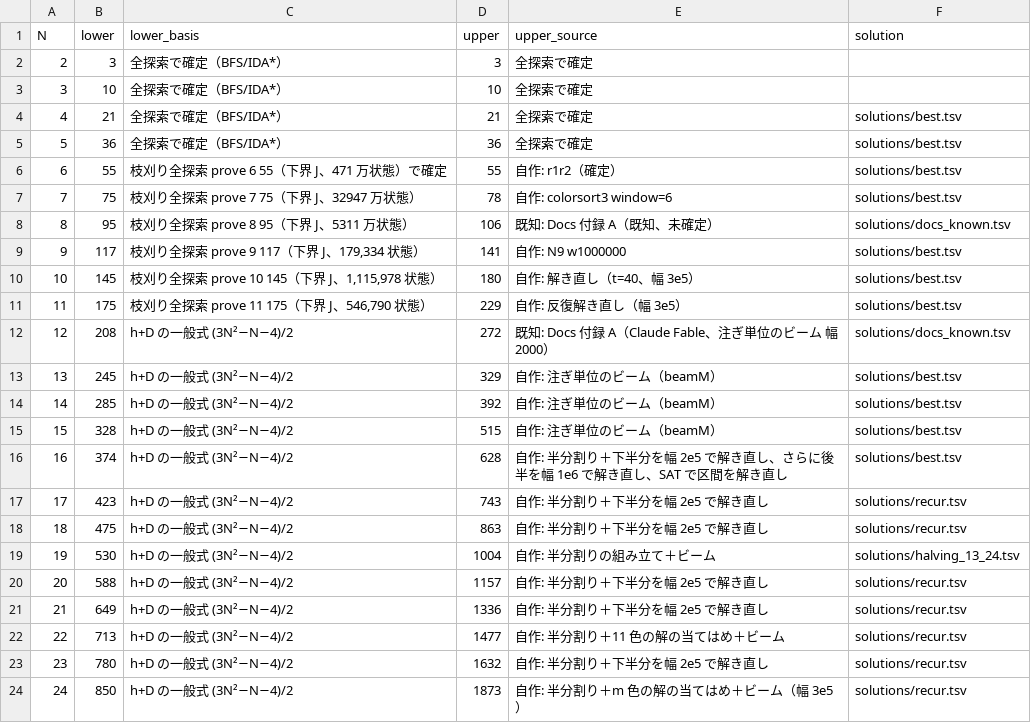
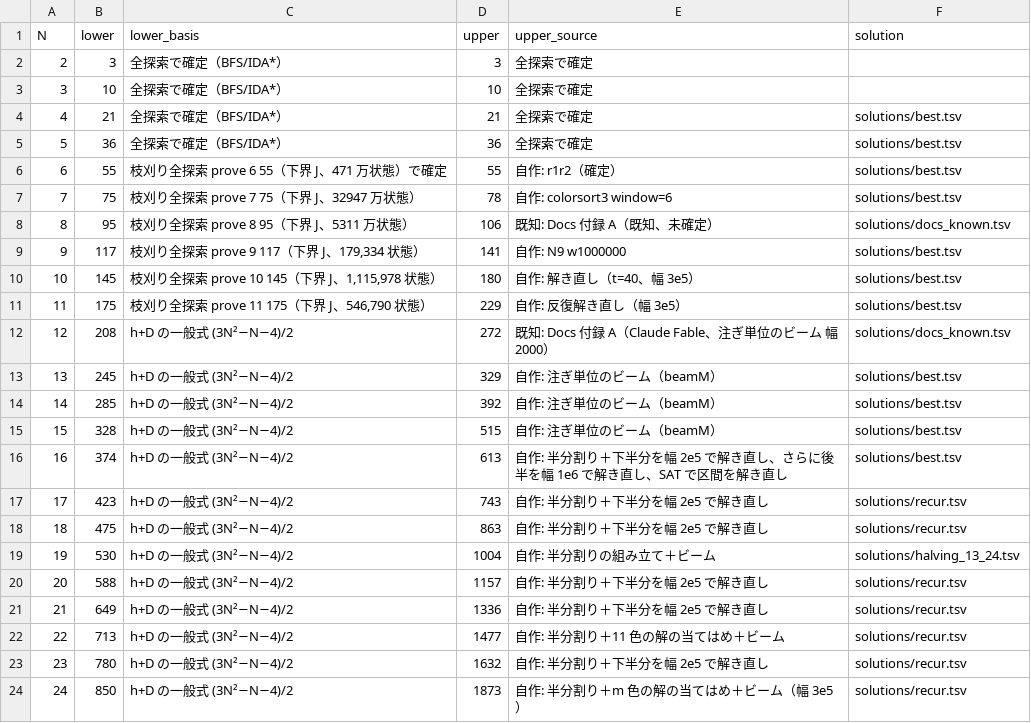
Before and after one commit to wand125/colorsort-transpose, a TSV file: bounds.tsv, drawn as a sheet.

```diff
--- a/bounds.tsv
+++ b/bounds.tsv
@@ -15,3 +15,3 @@ N	lower	lower_basis	upper	upper_source	solution
 15	328	h+D の一般式 (3N²−N−4)/2	515	自作: 注ぎ単位のビーム（beamM）	solutions/best.tsv
-16	374	h+D の一般式 (3N²−N−4)/2	628	自作: 半分割り＋下半分を幅 2e5 で解き直し、さらに後半を幅 1e6 で解き直し、SAT で区間を解き直し	solutions/best.tsv
+16	374	h+D の一般式 (3N²−N−4)/2	613	自作: 半分割り＋下半分を幅 2e5 で解き直し、さらに後半を幅 1e6 で解き直し、SAT で区間を解き直し	solutions/best.tsv
 17	423	h+D の一般式 (3N²−N−4)/2	743	自作: 半分割り＋下半分を幅 2e5 で解き直し	solutions/recur.tsv
```
Also changed, not shown: solutions/best.tsv, 8 other files.
